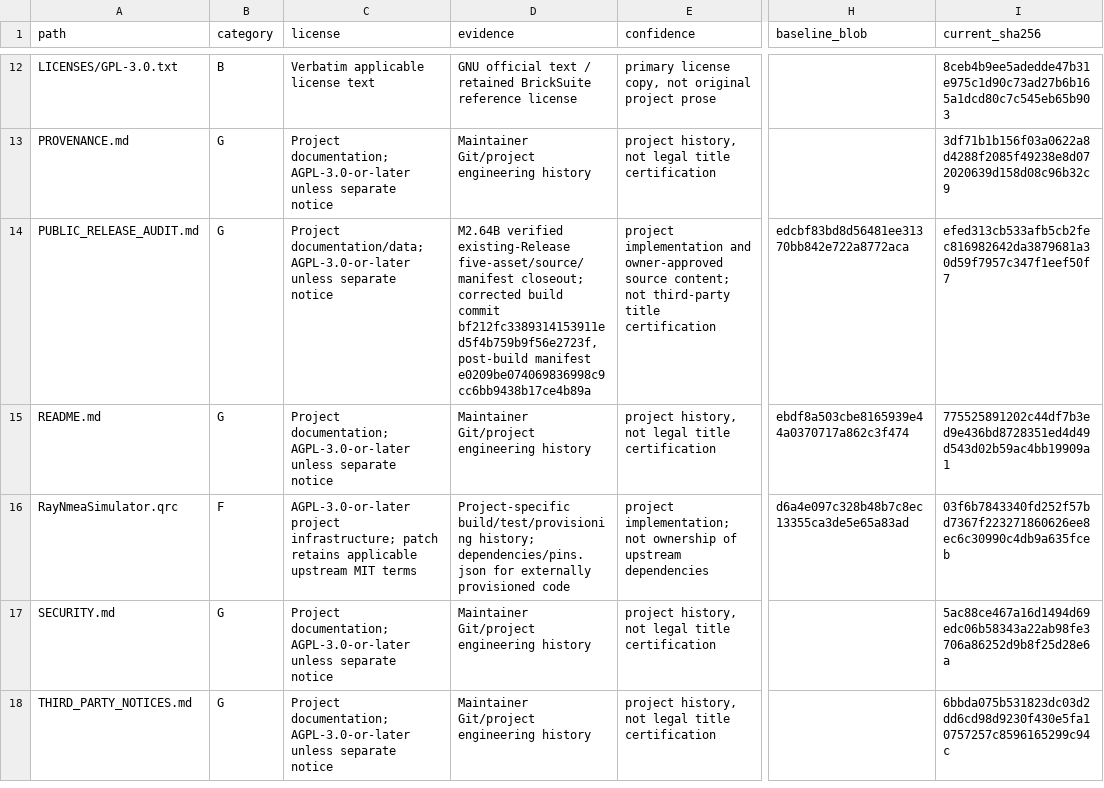
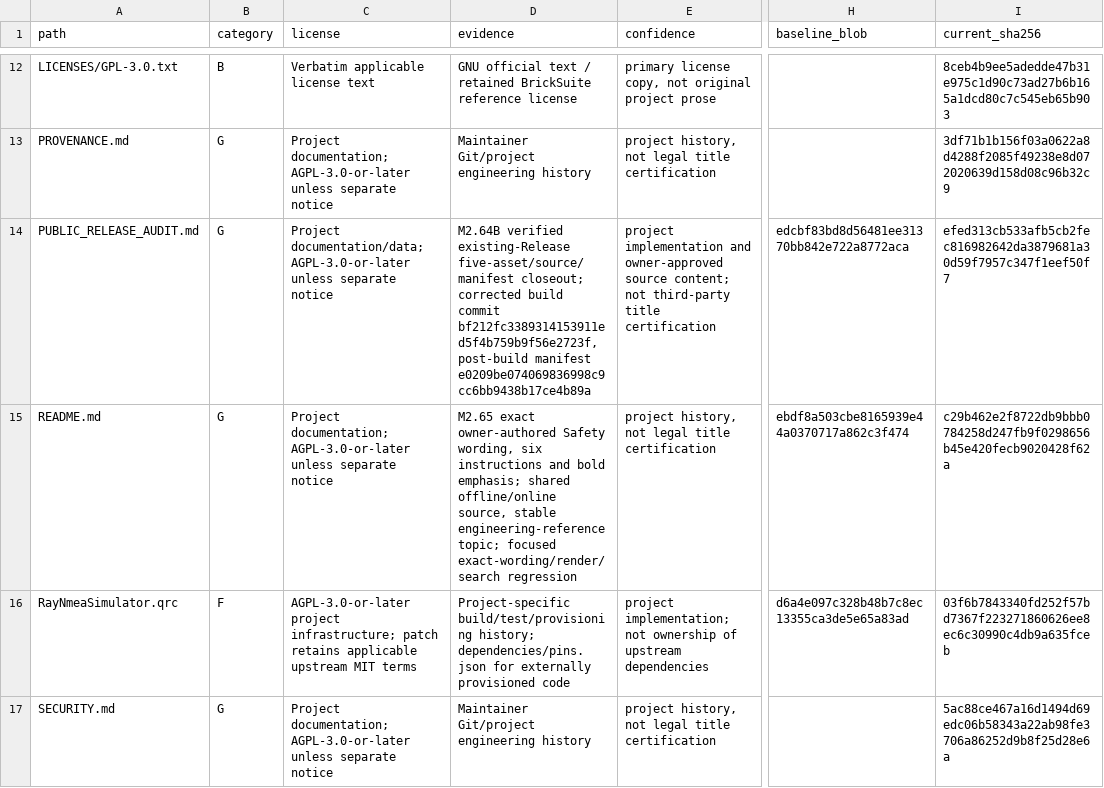
Before and after one commit to RFStateSide/RayNmeaSimulator, a CSV file: docs/provenance-inventory.csv, drawn as a sheet; only a part is shown, gaps mark what is left out; the shorter side is filled out with more unchanged rows; the diff covers the shown part only; the diff names each change by its address in the sheet, - before the commit and + after, or states it on an @@ line.

Commit message:
Publish owner-approved Safety notice in README and Help

```diff
--- a/docs/provenance-inventory.csv
+++ b/docs/provenance-inventory.csv
-D15 (evidence): Maintainer Git/project engineering history
+D15 (evidence): M2.65 exact owner-authored Safety wording, six instructions and bold emphasis; shared offline/online source, stable engineering-reference topic; focused exact-wording/render/search regression
-I15 (current_sha256): 775525891202c44df7b3ed9e436bd8728351ed4d49d543d02b59ac4bb19909a1
+I15 (current_sha256): c29b462e2f8722db9bbb0784258d247fb9f0298656b45e420fecb9020428f62a
```
Also changed, not shown: 6 edited cells elsewhere in this file, 4 other files.
